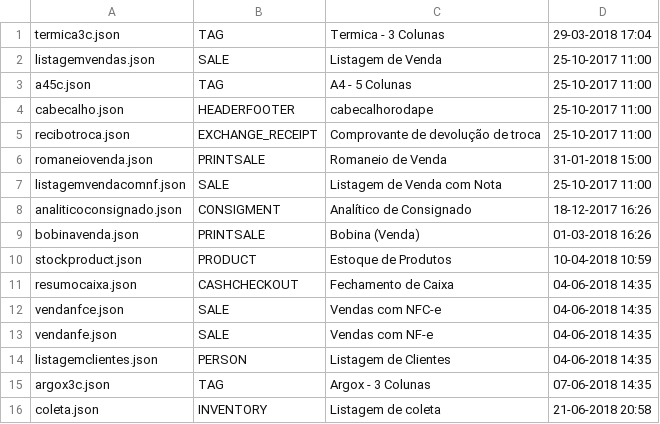
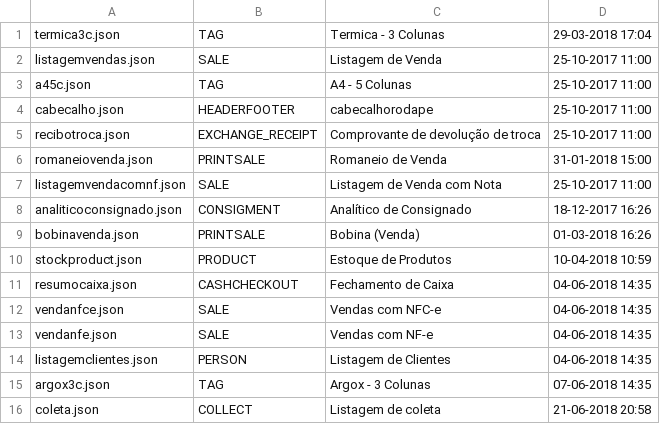
Before and after one commit to grandssistemas/buddy, a CSV file: buddyadmin-api/src/main/resources/seedFiles/genericreport.csv, drawn as a sheet.

Commit message:
merge

```diff
--- a/buddyadmin-api/src/main/resources/seedFiles/genericreport.csv
+++ b/buddyadmin-api/src/main/resources/seedFiles/genericreport.csv
@@ -15,2 +15,2 @@ listagemclientes.json;PERSON;Listagem de Clientes;04-06-2018 14:35
 argox3c.json;TAG;Argox - 3 Colunas;07-06-2018 14:35
-coleta.json;INVENTORY;Listagem de coleta;21-06-2018 20:58
+coleta.json;COLLECT;Listagem de coleta;21-06-2018 20:58
```
